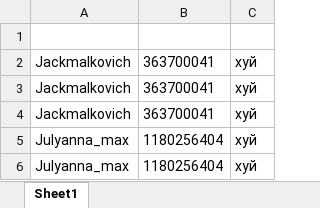
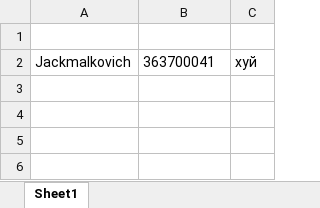
Before and after one commit to tweak1337/mafia-bigbrother, an Excel workbook: toban.xlsx, sheet Sheet1, drawn as a sheet; values as stored, in another font and other column widths than the file's, no borders; the diff names each change by its address in the sheet, - before the commit and + after, or states it on an @@ line.

```diff
--- a/toban.xlsx (sheet Sheet1)
+++ b/toban.xlsx (sheet Sheet1)
-row 3: Jackmalkovich | 363700041 | хуй
-row 4: Jackmalkovich | 363700041 | хуй
-row 5: Julyanna_max | 1180256404 | хуй
-row 6: Julyanna_max | 1180256404 | хуй
```
Also changed, not shown: 1 other file.
